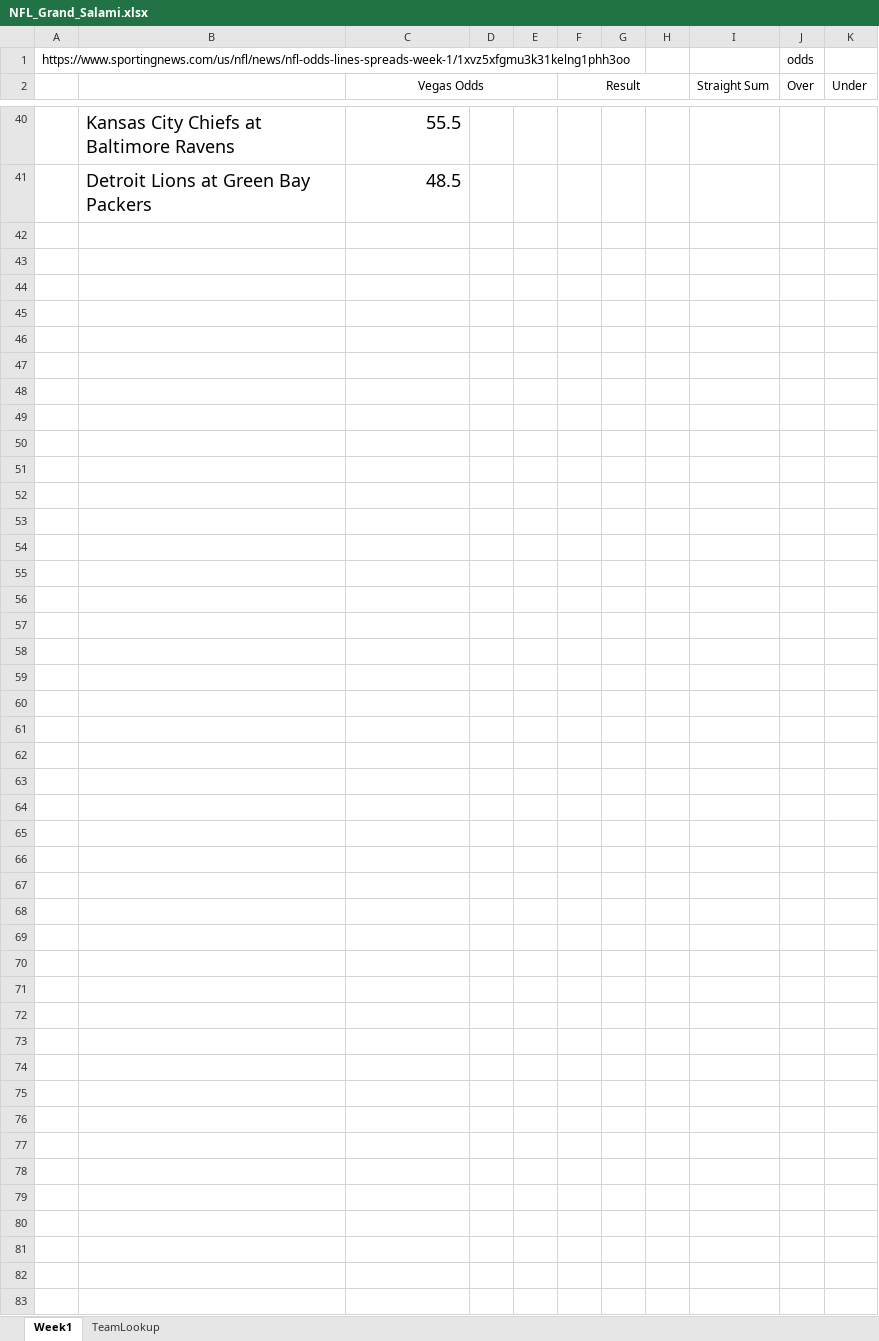
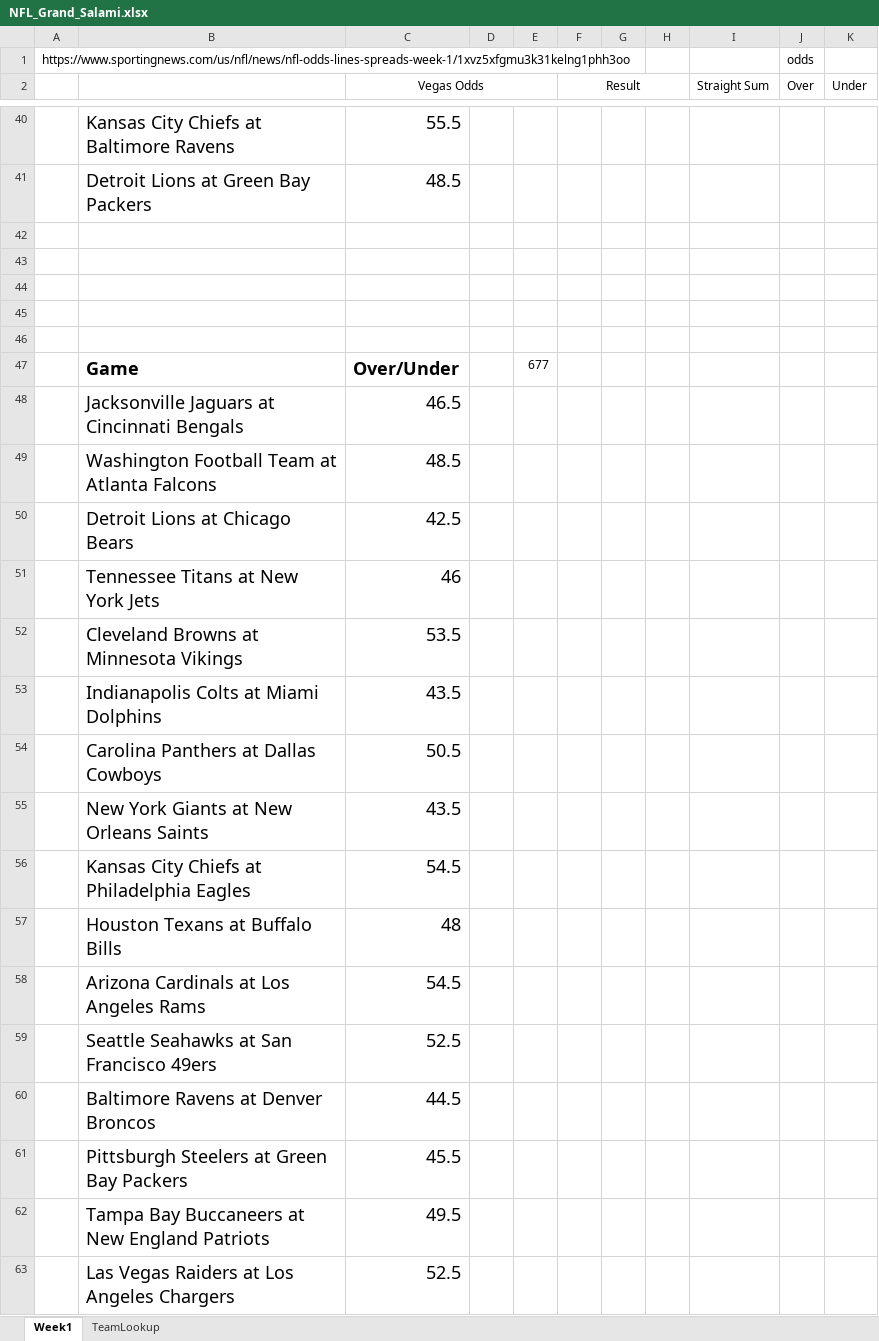
Before and after one commit to trossco84/bettingatwork, an Excel workbook: promos/NFL_Grand_Salami.xlsx, sheet Week1, drawn as a sheet; only a part is shown, gaps mark what is left out; values as stored, in another font and other column widths than the file's, no borders; the diff names each change by its address in the sheet, - before the commit and + after, or states it on an @@ line.

```diff
--- a/promos/NFL_Grand_Salami.xlsx (sheet Week1)
+++ b/promos/NFL_Grand_Salami.xlsx (sheet Week1)
+row 42: (empty)
+row 43: (empty)
+row 44: (empty)
+row 45: (empty)
+row 46: (empty)
+row 47:  | Game | Over/Under |  | 677
+row 48:  | Jacksonville Jaguars at Cincinnati Bengals | 46.5
+row 49:  | Washington Football Team at Atlanta Falcons | 48.5
+row 50:  | Detroit Lions at Chicago Bears | 42.5
+row 51:  | Tennessee Titans at New York Jets | 46
+row 52:  | Cleveland Browns at Minnesota Vikings | 53.5
+row 53:  | Indianapolis Colts at Miami Dolphins | 43.5
+row 54:  | Carolina Panthers at Dallas Cowboys | 50.5
+row 55:  | New York Giants at New Orleans Saints | 43.5
+row 56:  | Kansas City Chiefs at Philadelphia Eagles | 54.5
+row 57:  | Houston Texans at Buffalo Bills | 48
+row 58:  | Arizona Cardinals at Los Angeles Rams | 54.5
+row 59:  | Seattle Seahawks at San Francisco 49ers | 52.5
+row 60:  | Baltimore Ravens at Denver Broncos | 44.5
+row 61:  | Pittsburgh Steelers at Green Bay Packers | 45.5
+row 62:  | Tampa Bay Buccaneers at New England Patriots | 49.5
+row 63:  | Las Vegas Raiders at Los Angeles Chargers | 52.5
```
Also changed, not shown: 9 other files.
